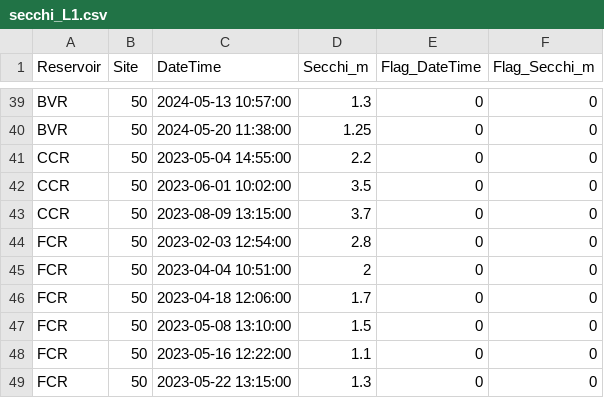
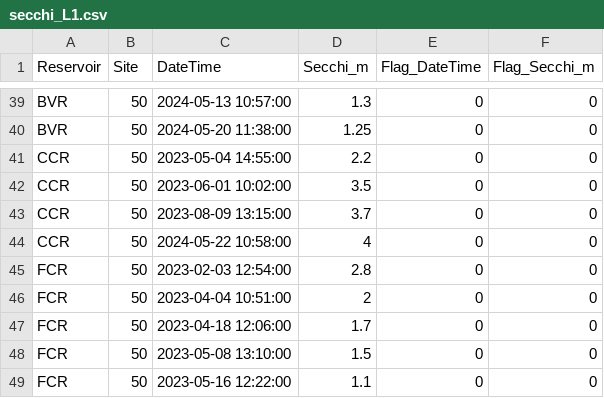
Before and after one commit to hlwander/Reservoirs, a CSV file: Data/DataNotYetUploadedToEDI/Secchi/secchi_L1.csv, drawn as a sheet; only a part is shown, gaps mark what is left out; the shorter side is filled out with more unchanged rows; the diff names each change by its address in the sheet, - before the commit and + after, or states it on an @@ line.

```diff
--- a/Data/DataNotYetUploadedToEDI/Secchi/secchi_L1.csv
+++ b/Data/DataNotYetUploadedToEDI/Secchi/secchi_L1.csv
+row 44: CCR | 50 | 2024-05-22 10:58:00 | 4 | 0 | 0
```
